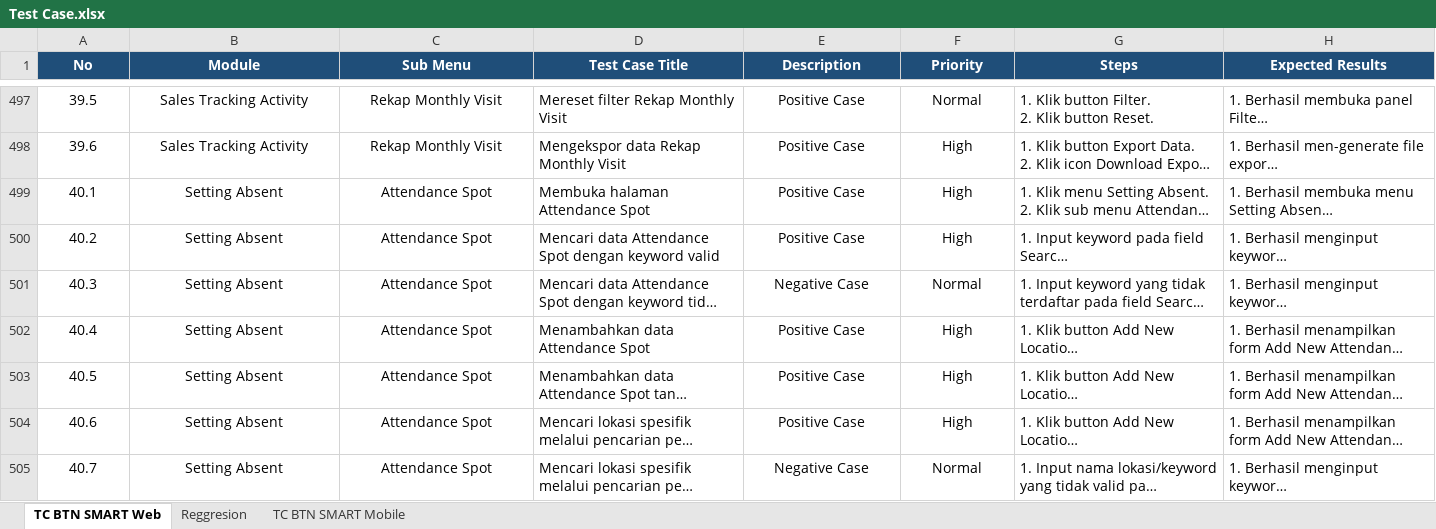
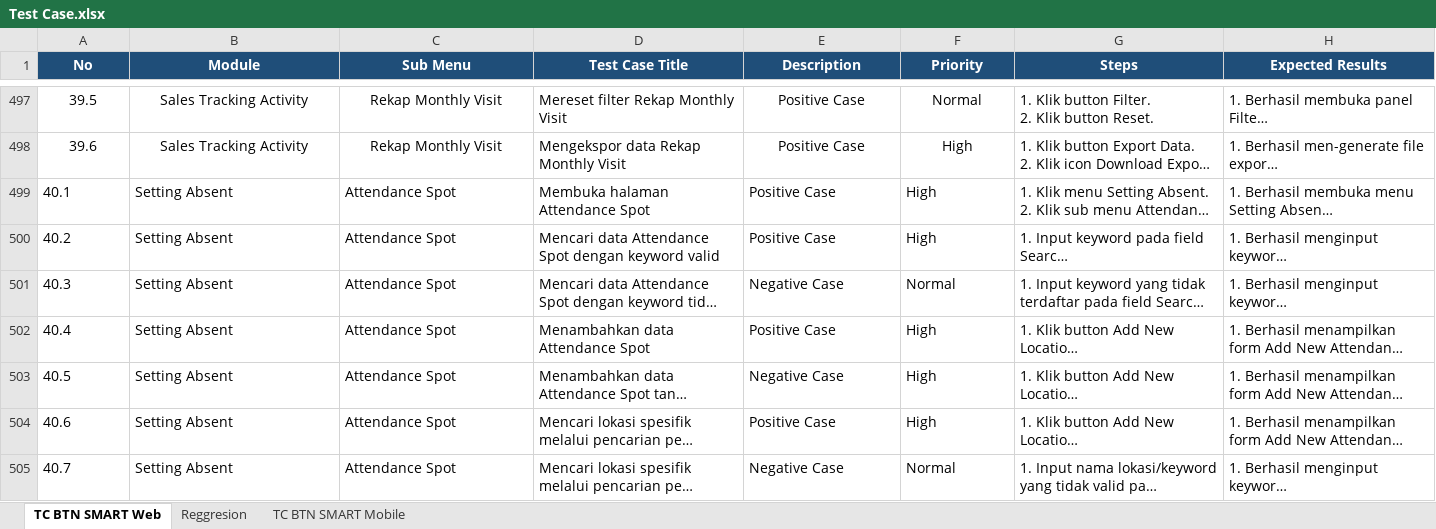
Before and after one commit to muhammaddanihaikal/btn-smart-refactor, an Excel workbook: SIT/Test Case.xlsx, sheet TC BTN SMART Web, drawn as a sheet; only a part is shown, gaps mark what is left out; long unchanged cells end in …; values as stored, in another font and other column widths than the file's, no borders; the diff covers the shown part only; the diff names each change by its address in the sheet, - before the commit and + after, or states it on an @@ line.

```diff
--- a/SIT/Test Case.xlsx (sheet TC BTN SMART Web)
+++ b/SIT/Test Case.xlsx (sheet TC BTN SMART Web)
-A499:C505 alignment: center
+A499:C505 alignment: left
-E499:F505 alignment: center
+E499:F505 alignment: left
-E503 (Description): Positive Case
+E503 (Description): Negative Case
```
Also changed, not shown: 2 added rows, 31 edited cells and cell formats elsewhere in this sheet, Test Script/Test Script BTN Smart Refactor.xlsx, 15 other files.
